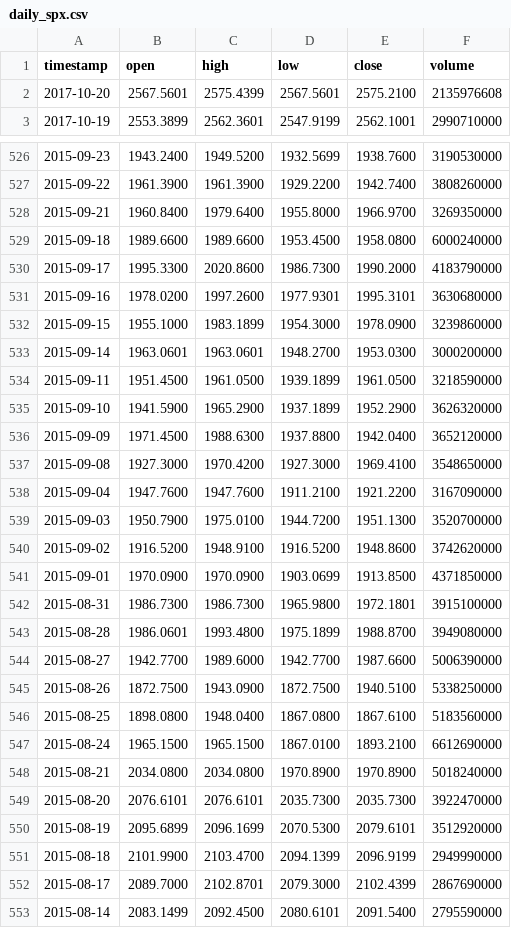
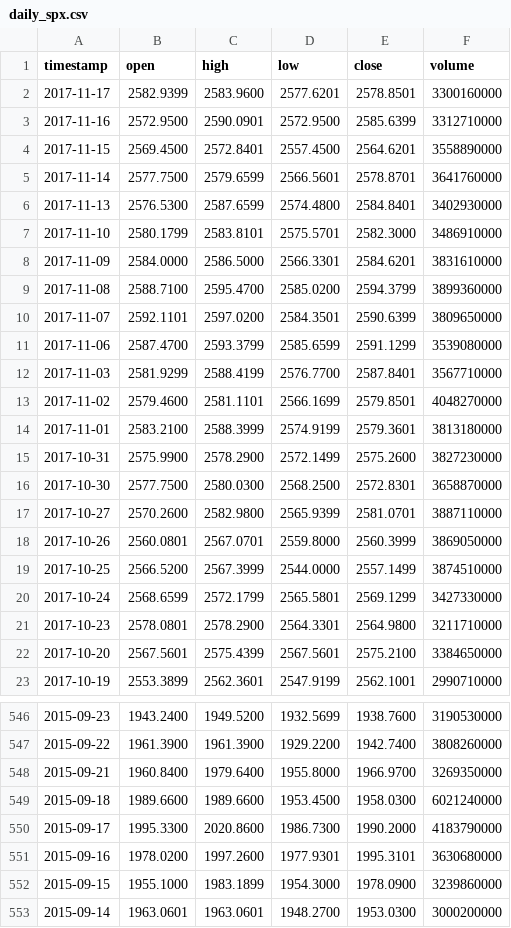
Before and after one commit to andyquint/StockPrediction, a CSV file: daily_spx.csv, drawn as a sheet; only a part is shown, gaps mark what is left out; the shorter side is filled out with more unchanged rows; the diff covers the shown part only.

```diff
--- a/daily_spx.csv
+++ b/daily_spx.csv
@@ -1,3 +1,23 @@
 timestamp,open,high,low,close,volume
-2017-10-20,2567.5601,2575.4399,2567.5601,2575.2100,2135976608
+2017-11-17,2582.9399,2583.9600,2577.6201,2578.8501,3300160000
+2017-11-16,2572.9500,2590.0901,2572.9500,2585.6399,3312710000
+2017-11-15,2569.4500,2572.8401,2557.4500,2564.6201,3558890000
+2017-11-14,2577.7500,2579.6599,2566.5601,2578.8701,3641760000
+2017-11-13,2576.5300,2587.6599,2574.4800,2584.8401,3402930000
+2017-11-10,2580.1799,2583.8101,2575.5701,2582.3000,3486910000
+2017-11-09,2584.0000,2586.5000,2566.3301,2584.6201,3831610000
+2017-11-08,2588.7100,2595.4700,2585.0200,2594.3799,3899360000
+2017-11-07,2592.1101,2597.0200,2584.3501,2590.6399,3809650000
+2017-11-06,2587.4700,2593.3799,2585.6599,2591.1299,3539080000
+2017-11-03,2581.9299,2588.4199,2576.7700,2587.8401,3567710000
+2017-11-02,2579.4600,2581.1101,2566.1699,2579.8501,4048270000
+2017-11-01,2583.2100,2588.3999,2574.9199,2579.3601,3813180000
+2017-10-31,2575.9900,2578.2900,2572.1499,2575.2600,3827230000
+2017-10-30,2577.7500,2580.0300,2568.2500,2572.8301,3658870000
+2017-10-27,2570.2600,2582.9800,2565.9399,2581.0701,3887110000
+2017-10-26,2560.0801,2567.0701,2559.8000,2560.3999,3869050000
+2017-10-25,2566.5200,2567.3999,2544.0000,2557.1499,3874510000
+2017-10-24,2568.6599,2572.1799,2565.5801,2569.1299,3427330000
+2017-10-23,2578.0801,2578.2900,2564.3301,2564.9800,3211710000
+2017-10-20,2567.5601,2575.4399,2567.5601,2575.2100,3384650000
 2017-10-19,2553.3899,2562.3601,2547.9199,2562.1001,2990710000
@@ -528,3 +548,3 @@ timestamp,open,high,low,close,volume
 2015-09-21,1960.8400,1979.6400,1955.8000,1966.9700,3269350000
-2015-09-18,1989.6600,1989.6600,1953.4500,1958.0800,6000240000
+2015-09-18,1989.6600,1989.6600,1953.4500,1958.0300,6021240000
 2015-09-17,1995.3300,2020.8600,1986.7300,1990.2000,4183790000
```
Also changed, not shown: 5 edited cells elsewhere in this file, 2 other files.
